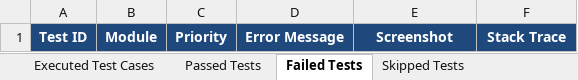
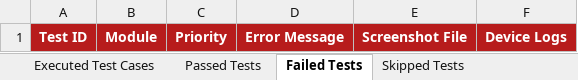
Before and after one commit to vskanna0510/crispr-sim-app, an Excel workbook: Test Results/Excel/Automation_Test_Report.xlsx, sheet Failed Tests, drawn as a sheet; values as stored, in another font and other column widths than the file's, no borders; the diff names each change by its address in the sheet, - before the commit and + after, or states it on an @@ line.

```diff
--- a/Test Results/Excel/Automation_Test_Report.xlsx (sheet Failed Tests)
+++ b/Test Results/Excel/Automation_Test_Report.xlsx (sheet Failed Tests)
-A1:F1 fill: #1F497D
+A1:F1 fill: #B71C1C
-E1: Screenshot
+E1: Screenshot File
-F1: Stack Trace
+F1: Device Logs
```
Also changed, not shown: sheet Passed Tests, sheet Executed Test Cases, sheet Execution Metrics, sheet Defect Summary, sheet Skipped Tests, other sheet tabs, Test Results/Excel/Execution_Summary.xlsx, Test Results/Excel/Failed_Test_Cases.xlsx, 12 other files.
